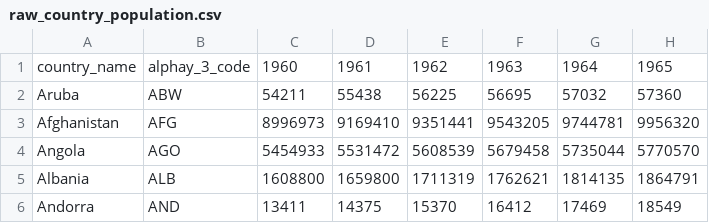
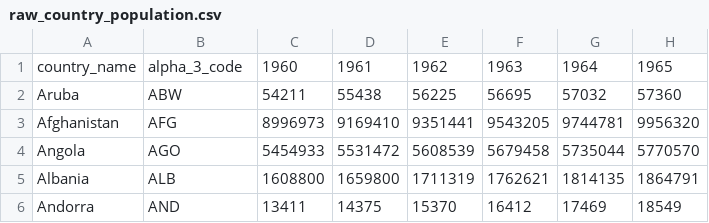
Before and after one commit to Estafet-LTD/covid-bcg-data, a CSV file: csv/raw_country_population.csv, drawn as a sheet; only a part is shown; the diff names each change by its address in the sheet, - before the commit and + after, or states it on an @@ line.

```diff
--- a/csv/raw_country_population.csv
+++ b/csv/raw_country_population.csv
-B1: alphay_3_code
+B1: alpha_3_code
```
Also changed, not shown: csv/raw_country_lockdown.csv, 7 other files.
